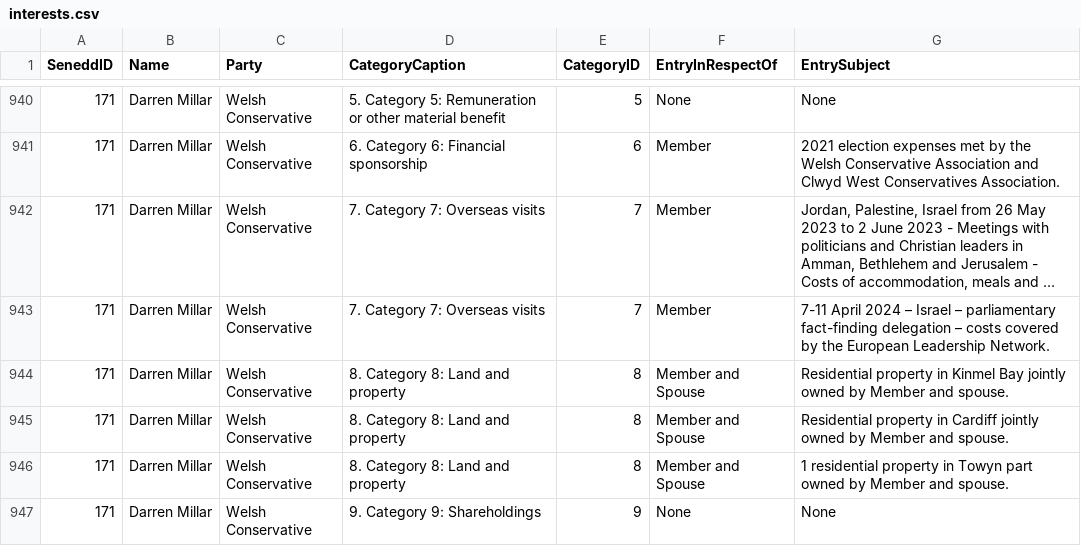
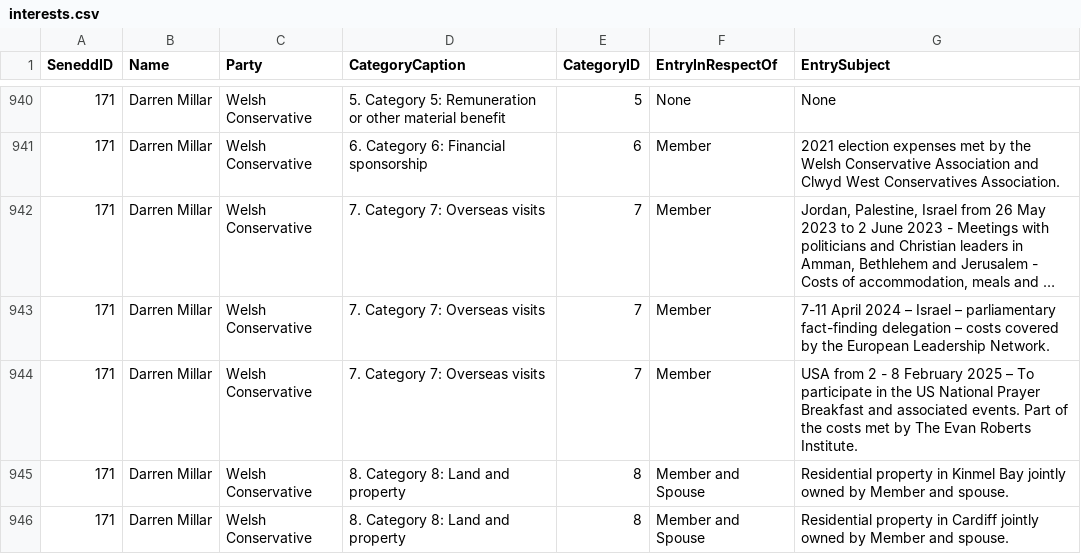
Before and after one commit to stupidpupil/senedd_scraper, a CSV file: interests.csv, drawn as a sheet; only a part is shown, gaps mark what is left out; the shorter side is filled out with more unchanged rows; long unchanged cells end in …; the diff names each change by its address in the sheet, - before the commit and + after, or states it on an @@ line.

```diff
--- a/interests.csv
+++ b/interests.csv
+row 944: 171 | Darren Millar | Welsh Conservative | 7. Category 7: Overseas visits | 7 | Member | USA from 2 - 8 February 2025 – To participate in the US National Prayer Breakfast and associated events. Part of the costs met by The Evan Roberts Institute.
```
Also changed, not shown: registers_by_senedd_id/171.csv, 1 other file.
